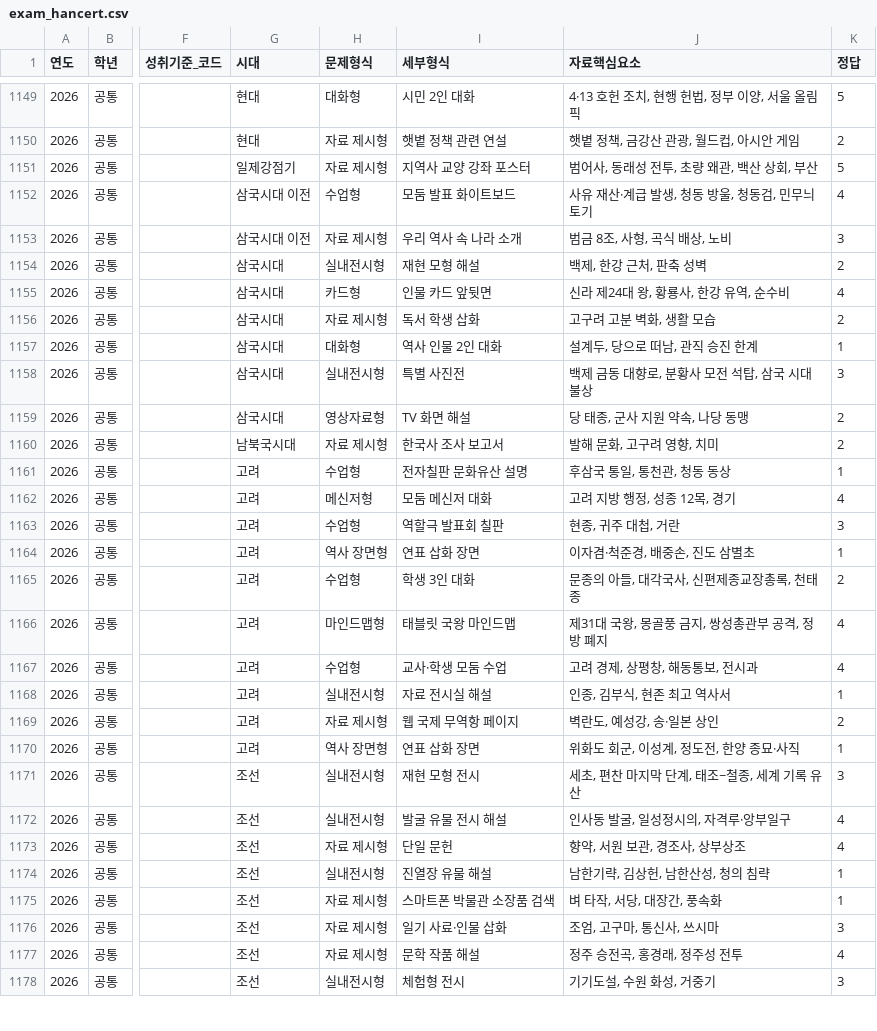
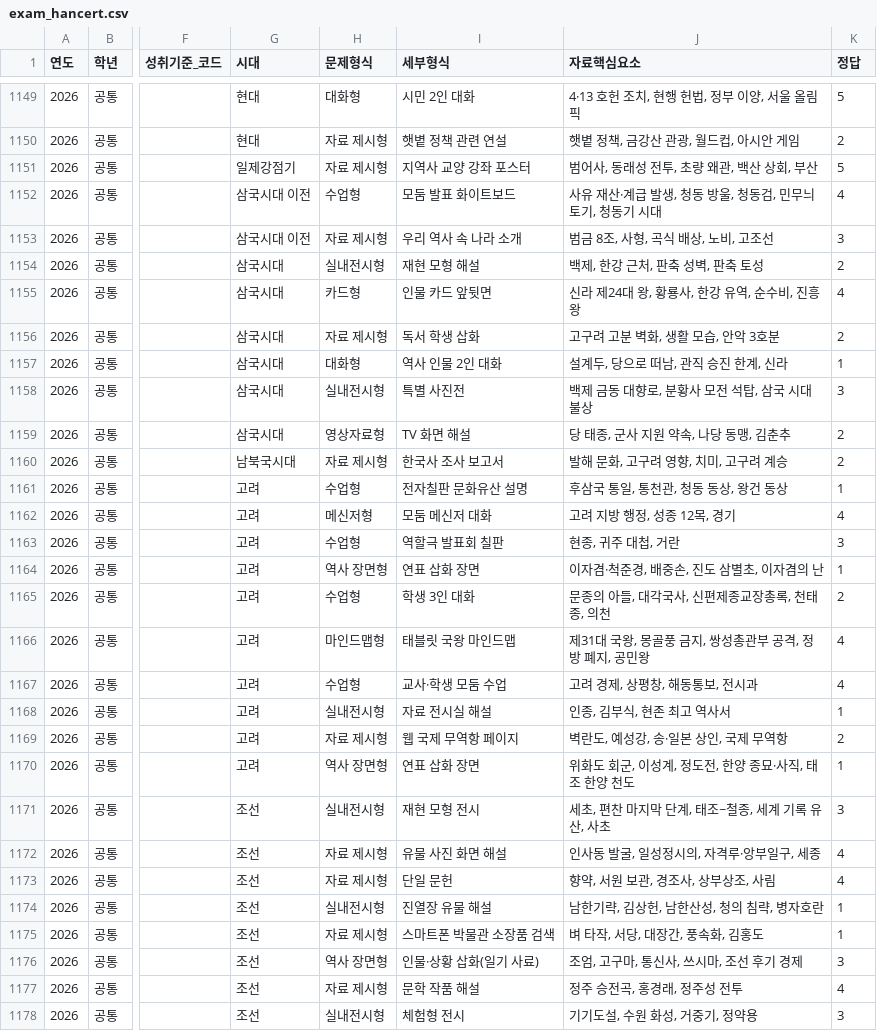
Before and after one commit to helios3291-cmyk/PHQM, a CSV file: output/data/exam_hancert.csv, drawn as a sheet; only a part is shown, gaps mark what is left out; the diff covers the shown part only; the diff names each change by its address in the sheet, - before the commit and + after, or states it on an @@ line.

```diff
--- a/output/data/exam_hancert.csv
+++ b/output/data/exam_hancert.csv
-J1152 (자료핵심요소): 사유 재산·계급 발생, 청동 방울, 청동검, 민무늬 토기
+J1152 (자료핵심요소): 사유 재산·계급 발생, 청동 방울, 청동검, 민무늬 토기, 청동기 시대
-J1153 (자료핵심요소): 범금 8조, 사형, 곡식 배상, 노비
+J1153 (자료핵심요소): 범금 8조, 사형, 곡식 배상, 노비, 고조선
-J1154 (자료핵심요소): 백제, 한강 근처, 판축 성벽
+J1154 (자료핵심요소): 백제, 한강 근처, 판축 성벽, 판축 토성
-J1155 (자료핵심요소): 신라 제24대 왕, 황룡사, 한강 유역, 순수비
+J1155 (자료핵심요소): 신라 제24대 왕, 황룡사, 한강 유역, 순수비, 진흥왕
-J1156 (자료핵심요소): 고구려 고분 벽화, 생활 모습
+J1156 (자료핵심요소): 고구려 고분 벽화, 생활 모습, 안악 3호분
-J1157 (자료핵심요소): 설계두, 당으로 떠남, 관직 승진 한계
+J1157 (자료핵심요소): 설계두, 당으로 떠남, 관직 승진 한계, 신라
-J1159 (자료핵심요소): 당 태종, 군사 지원 약속, 나당 동맹
+J1159 (자료핵심요소): 당 태종, 군사 지원 약속, 나당 동맹, 김춘추
-J1160 (자료핵심요소): 발해 문화, 고구려 영향, 치미
+J1160 (자료핵심요소): 발해 문화, 고구려 영향, 치미, 고구려 계승
-J1161 (자료핵심요소): 후삼국 통일, 통천관, 청동 동상
+J1161 (자료핵심요소): 후삼국 통일, 통천관, 청동 동상, 왕건 동상
-J1164 (자료핵심요소): 이자겸·척준경, 배중손, 진도 삼별초
+J1164 (자료핵심요소): 이자겸·척준경, 배중손, 진도 삼별초, 이자겸의 난
-J1165 (자료핵심요소): 문종의 아들, 대각국사, 신편제종교장총록, 천태종
+J1165 (자료핵심요소): 문종의 아들, 대각국사, 신편제종교장총록, 천태종, 의천
-J1166 (자료핵심요소): 제31대 국왕, 몽골풍 금지, 쌍성총관부 공격, 정방 폐지
+J1166 (자료핵심요소): 제31대 국왕, 몽골풍 금지, 쌍성총관부 공격, 정방 폐지, 공민왕
-J1169 (자료핵심요소): 벽란도, 예성강, 송·일본 상인
+J1169 (자료핵심요소): 벽란도, 예성강, 송·일본 상인, 국제 무역항
-J1170 (자료핵심요소): 위화도 회군, 이성계, 정도전, 한양 종묘·사직
+J1170 (자료핵심요소): 위화도 회군, 이성계, 정도전, 한양 종묘·사직, 태조 한양 천도
-J1171 (자료핵심요소): 세초, 편찬 마지막 단계, 태조~철종, 세계 기록 유산
+J1171 (자료핵심요소): 세초, 편찬 마지막 단계, 태조~철종, 세계 기록 유산, 사초
-H1172 (문제형식): 실내전시형
+H1172 (문제형식): 자료 제시형
-I1172 (세부형식): 발굴 유물 전시 해설
+I1172 (세부형식): 유물 사진 화면 해설
-J1172 (자료핵심요소): 인사동 발굴, 일성정시의, 자격루·앙부일구
+J1172 (자료핵심요소): 인사동 발굴, 일성정시의, 자격루·앙부일구, 세종
-J1173 (자료핵심요소): 향약, 서원 보관, 경조사, 상부상조
+J1173 (자료핵심요소): 향약, 서원 보관, 경조사, 상부상조, 사림
-J1174 (자료핵심요소): 남한기략, 김상헌, 남한산성, 청의 침략
+J1174 (자료핵심요소): 남한기략, 김상헌, 남한산성, 청의 침략, 병자호란
-J1175 (자료핵심요소): 벼 타작, 서당, 대장간, 풍속화
+J1175 (자료핵심요소): 벼 타작, 서당, 대장간, 풍속화, 김홍도
-H1176 (문제형식): 자료 제시형
+H1176 (문제형식): 역사 장면형
-I1176 (세부형식): 일기 사료·인물 삽화
+I1176 (세부형식): 인물·상황 삽화(일기 사료)
-J1176 (자료핵심요소): 조엄, 고구마, 통신사, 쓰시마
+J1176 (자료핵심요소): 조엄, 고구마, 통신사, 쓰시마, 조선 후기 경제
-J1178 (자료핵심요소): 기기도설, 수원 화성, 거중기
+J1178 (자료핵심요소): 기기도설, 수원 화성, 거중기, 정약용
```
Also changed, not shown: 78 edited cells elsewhere in this file, output/data/exam_mock.csv, 4 other files.
